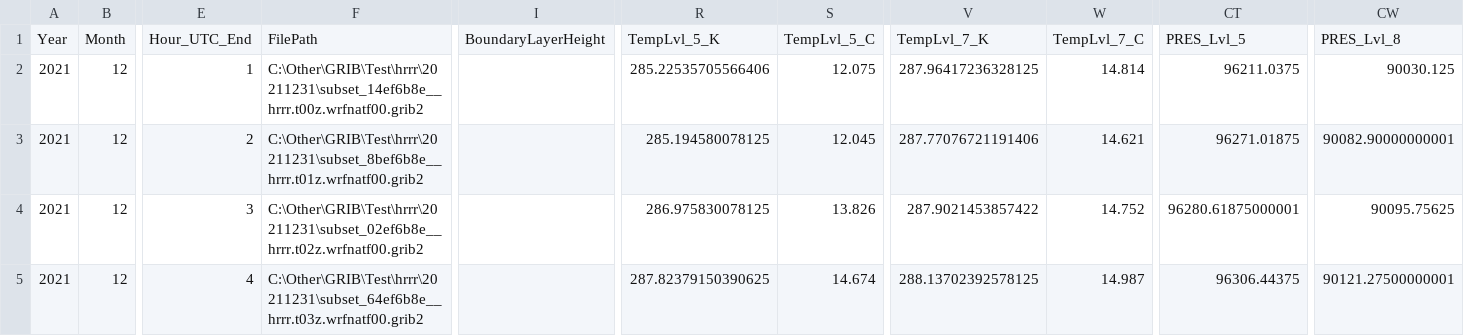
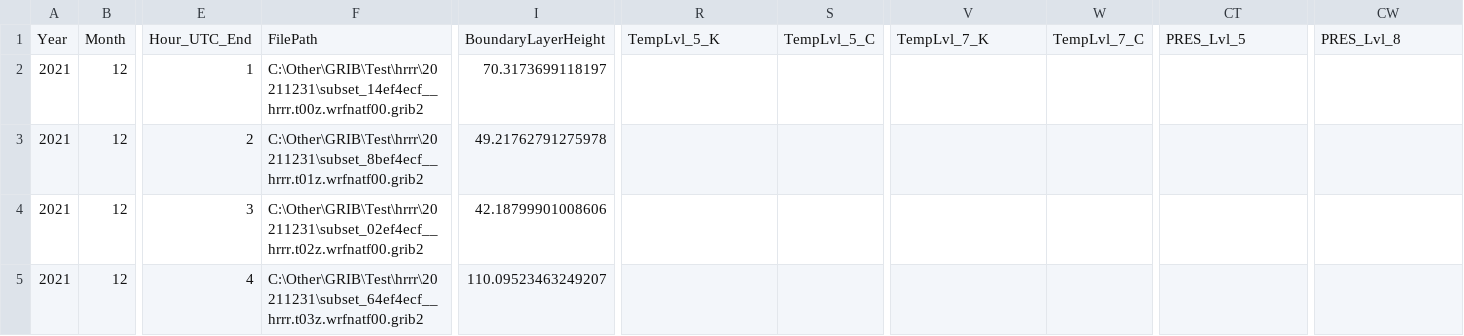
Before and after one commit to JoshLovesFun/Gribber, a CSV file: example_output/testing/All_output.csv, drawn as a sheet; only a part is shown, gaps mark what is left out; the diff covers the shown part only; the diff names each change by its address in the sheet, - before the commit and + after, or states it on an @@ line.

```diff
--- a/example_output/testing/All_output.csv
+++ b/example_output/testing/All_output.csv
-F2: C:\Other\GRIB\Test\hrrr\20211231\subset_14ef6b8e__hrrr.t00z.wrfnatf00.grib2
+F2: C:\Other\GRIB\Test\hrrr\20211231\subset_14ef4ecf__hrrr.t00z.wrfnatf00.grib2
-I2: (empty)
+I2: 70.3173699118197
-R2: 285.22535705566406
+R2: (empty)
-S2: 12.075
+S2: (empty)
-V2: 287.96417236328125
+V2: (empty)
-W2: 14.814
+W2: (empty)
-CT2: 96211.0375
+CT2: (empty)
-CW2: 90030.125
+CW2: (empty)
-F3: C:\Other\GRIB\Test\hrrr\20211231\subset_8bef6b8e__hrrr.t01z.wrfnatf00.grib2
+F3: C:\Other\GRIB\Test\hrrr\20211231\subset_8bef4ecf__hrrr.t01z.wrfnatf00.grib2
-I3: (empty)
+I3: 49.21762791275978
-R3: 285.194580078125
+R3: (empty)
-S3: 12.045
+S3: (empty)
-V3: 287.77076721191406
+V3: (empty)
-W3: 14.621
+W3: (empty)
-CT3: 96271.01875
+CT3: (empty)
-CW3: 90082.90000000001
+CW3: (empty)
-F4: C:\Other\GRIB\Test\hrrr\20211231\subset_02ef6b8e__hrrr.t02z.wrfnatf00.grib2
+F4: C:\Other\GRIB\Test\hrrr\20211231\subset_02ef4ecf__hrrr.t02z.wrfnatf00.grib2
-I4: (empty)
+I4: 42.18799901008606
-R4: 286.975830078125
+R4: (empty)
-S4: 13.826
+S4: (empty)
-V4: 287.9021453857422
+V4: (empty)
-W4: 14.752
+W4: (empty)
-CT4: 96280.61875000001
+CT4: (empty)
-CW4: 90095.75625
+CW4: (empty)
-F5: C:\Other\GRIB\Test\hrrr\20211231\subset_64ef6b8e__hrrr.t03z.wrfnatf00.grib2
+F5: C:\Other\GRIB\Test\hrrr\20211231\subset_64ef4ecf__hrrr.t03z.wrfnatf00.grib2
-I5: (empty)
+I5: 110.09523463249207
-R5: 287.82379150390625
+R5: (empty)
-S5: 14.674
+S5: (empty)
-V5: 288.13702392578125
+V5: (empty)
-W5: 14.987
+W5: (empty)
-CT5: 96306.44375
+CT5: (empty)
-CW5: 90121.27500000001
+CW5: (empty)
```
Also changed, not shown: 160 edited cells elsewhere in this file, 5 other files.
